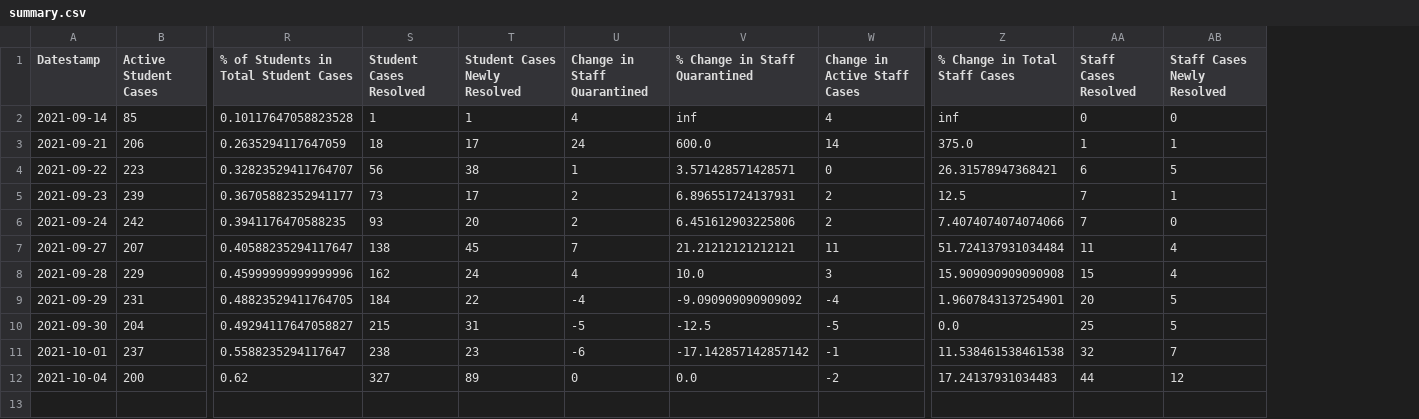
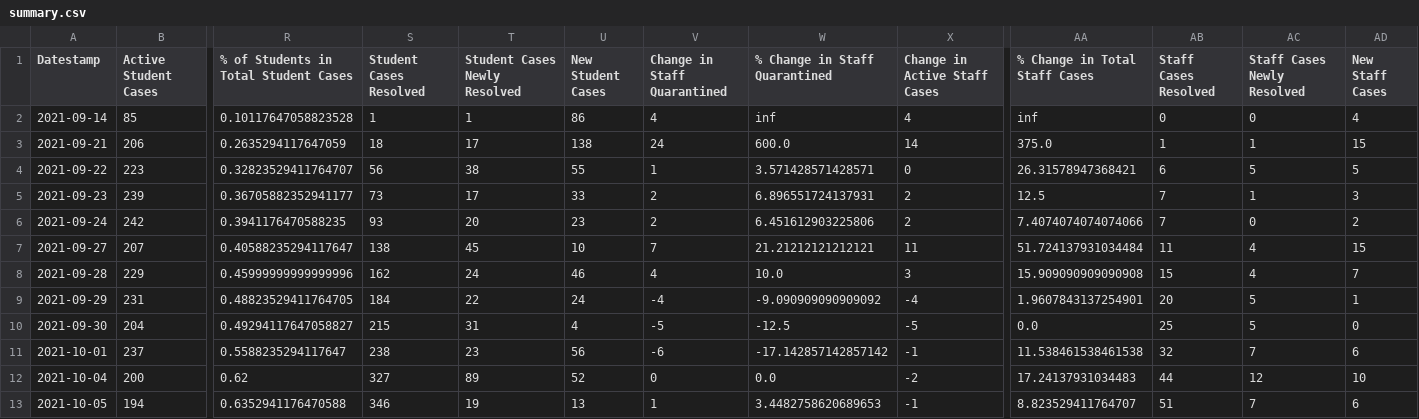
Before and after one commit to robwiss/aacps_covid_data, a CSV file: summary.csv, drawn as a sheet; only a part is shown, gaps mark what is left out; rows hold the shown columns only; the diff names each change by its address in the sheet, - before the commit and + after, or states it on an @@ line.

```diff
--- a/summary.csv
+++ b/summary.csv
+column U (New Student Cases), rows 2-12: 86 | 138 | 55 | 33 | 23 | 10 | 46 | 24 | 4 | 56 | 52
+column AD (New Staff Cases), rows 2-12: 4 | 15 | 5 | 3 | 2 | 15 | 7 | 1 | 0 | 6 | 10
+row 13: 2021-10-05 | 194 | 0.6352941176470588 | 346 | 19 | 13 | 1 | 3.4482758620689653 | -1 | 8.823529411764707 | 51 | 7 | 6
```
Also changed, not shown: summary_T.csv, 5 other files.
